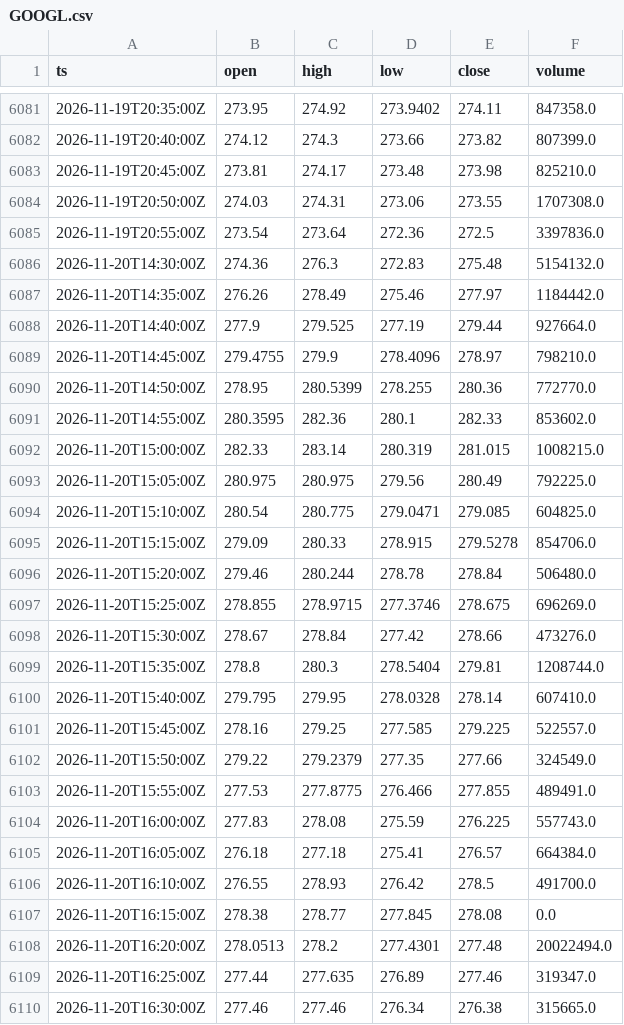
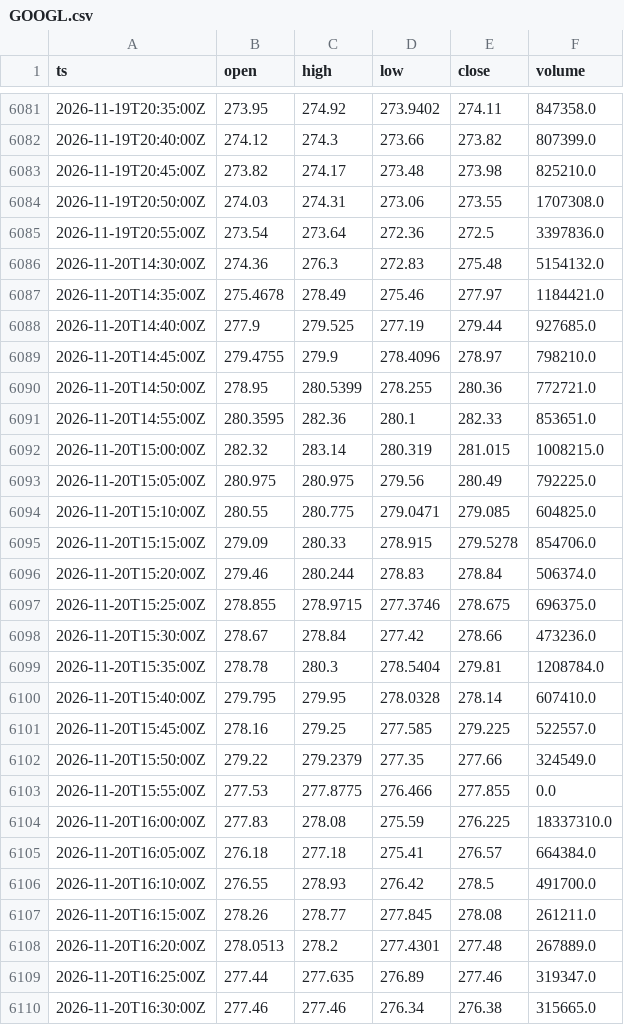
Before and after one commit to cceight/paper-trading-bot, a CSV file: data/bars/GOOGL.csv, drawn as a sheet; only a part is shown, gaps mark what is left out; the diff covers the shown part only.

```diff
--- a/data/bars/GOOGL.csv
+++ b/data/bars/GOOGL.csv
@@ -6082,3 +6082,3 @@ ts,open,high,low,close,volume
 2026-11-19T20:40:00Z,274.12,274.3,273.66,273.82,807399.0
-2026-11-19T20:45:00Z,273.81,274.17,273.48,273.98,825210.0
+2026-11-19T20:45:00Z,273.82,274.17,273.48,273.98,825210.0
 2026-11-19T20:50:00Z,274.03,274.31,273.06,273.55,1707308.0
@@ -6086,15 +6086,15 @@ ts,open,high,low,close,volume
 2026-11-20T14:30:00Z,274.36,276.3,272.83,275.48,5154132.0
-2026-11-20T14:35:00Z,276.26,278.49,275.46,277.97,1184442.0
-2026-11-20T14:40:00Z,277.9,279.525,277.19,279.44,927664.0
+2026-11-20T14:35:00Z,275.4678,278.49,275.46,277.97,1184421.0
+2026-11-20T14:40:00Z,277.9,279.525,277.19,279.44,927685.0
 2026-11-20T14:45:00Z,279.4755,279.9,278.4096,278.97,798210.0
-2026-11-20T14:50:00Z,278.95,280.5399,278.255,280.36,772770.0
-2026-11-20T14:55:00Z,280.3595,282.36,280.1,282.33,853602.0
-2026-11-20T15:00:00Z,282.33,283.14,280.319,281.015,1008215.0
+2026-11-20T14:50:00Z,278.95,280.5399,278.255,280.36,772721.0
+2026-11-20T14:55:00Z,280.3595,282.36,280.1,282.33,853651.0
+2026-11-20T15:00:00Z,282.32,283.14,280.319,281.015,1008215.0
 2026-11-20T15:05:00Z,280.975,280.975,279.56,280.49,792225.0
-2026-11-20T15:10:00Z,280.54,280.775,279.0471,279.085,604825.0
+2026-11-20T15:10:00Z,280.55,280.775,279.0471,279.085,604825.0
 2026-11-20T15:15:00Z,279.09,280.33,278.915,279.5278,854706.0
-2026-11-20T15:20:00Z,279.46,280.244,278.78,278.84,506480.0
-2026-11-20T15:25:00Z,278.855,278.9715,277.3746,278.675,696269.0
-2026-11-20T15:30:00Z,278.67,278.84,277.42,278.66,473276.0
-2026-11-20T15:35:00Z,278.8,280.3,278.5404,279.81,1208744.0
+2026-11-20T15:20:00Z,279.46,280.244,278.83,278.84,506374.0
+2026-11-20T15:25:00Z,278.855,278.9715,277.3746,278.675,696375.0
+2026-11-20T15:30:00Z,278.67,278.84,277.42,278.66,473236.0
+2026-11-20T15:35:00Z,278.78,280.3,278.5404,279.81,1208784.0
 2026-11-20T15:40:00Z,279.795,279.95,278.0328,278.14,607410.0
@@ -6102,8 +6102,8 @@ ts,open,high,low,close,volume
 2026-11-20T15:50:00Z,279.22,279.2379,277.35,277.66,324549.0
-2026-11-20T15:55:00Z,277.53,277.8775,276.466,277.855,489491.0
-2026-11-20T16:00:00Z,277.83,278.08,275.59,276.225,557743.0
+2026-11-20T15:55:00Z,277.53,277.8775,276.466,277.855,0.0
+2026-11-20T16:00:00Z,277.83,278.08,275.59,276.225,18337310.0
 2026-11-20T16:05:00Z,276.18,277.18,275.41,276.57,664384.0
 2026-11-20T16:10:00Z,276.55,278.93,276.42,278.5,491700.0
-2026-11-20T16:15:00Z,278.38,278.77,277.845,278.08,0.0
-2026-11-20T16:20:00Z,278.0513,278.2,277.4301,277.48,20022494.0
+2026-11-20T16:15:00Z,278.26,278.77,277.845,278.08,261211.0
+2026-11-20T16:20:00Z,278.0513,278.2,277.4301,277.48,267889.0
 2026-11-20T16:25:00Z,277.44,277.635,276.89,277.46,319347.0
```
Also changed, not shown: 156 edited cells elsewhere in this file, data/bars/AMZN.csv, data/bars/MSFT.csv, 5 other files.
